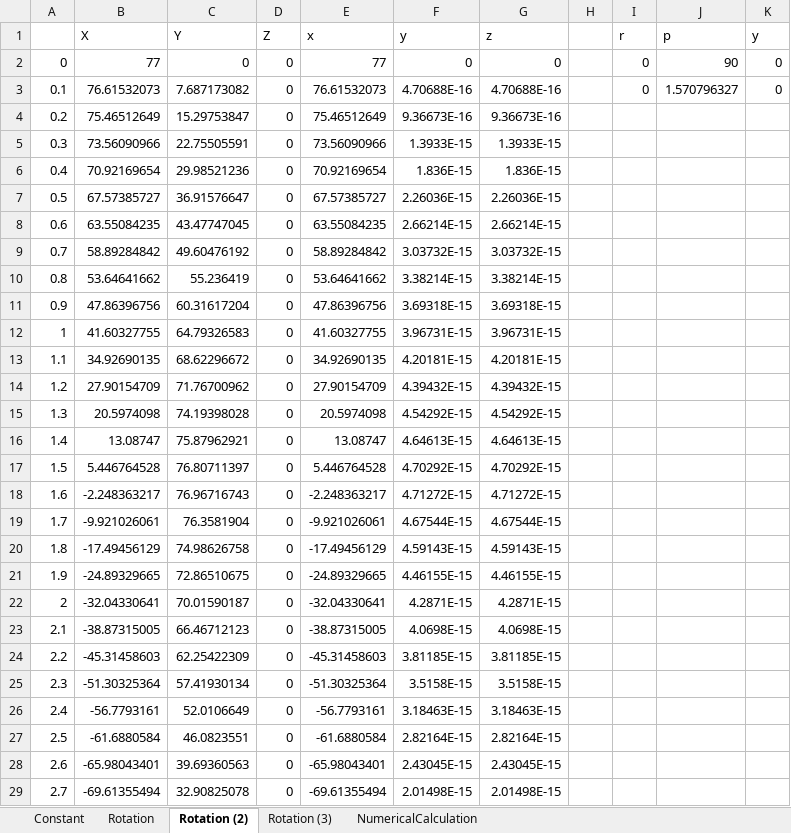
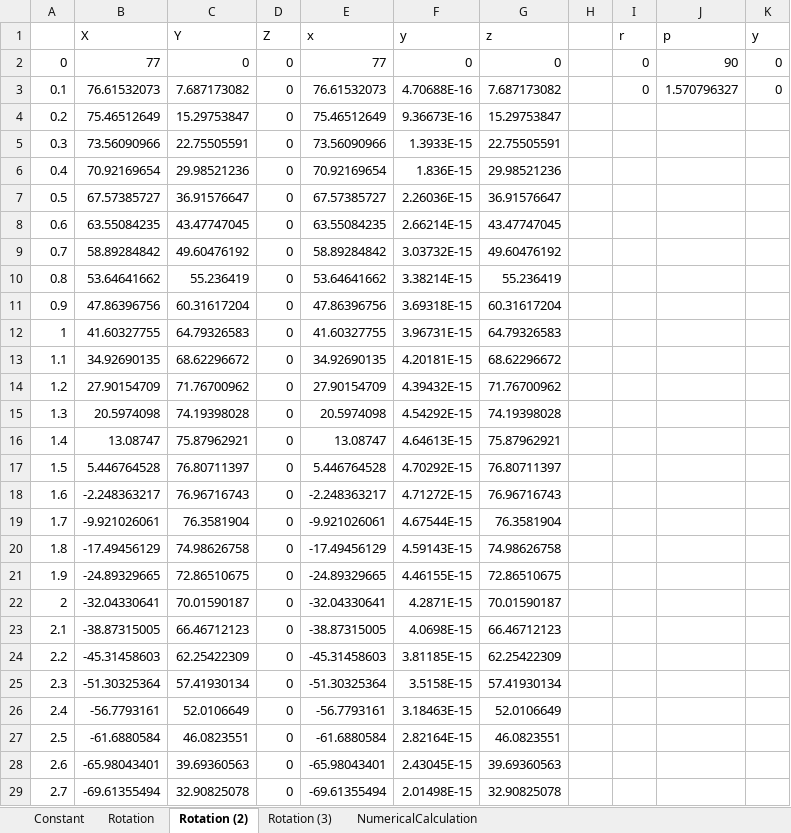
Before and after one commit to complex-alpha/SciExcel, an Excel workbook: excel/Book4Test.xlsm, sheet Rotation (2), drawn as a sheet; only a part is shown; values as stored, in another font and other column widths than the file's, no borders; charts and pictures not drawn; the diff covers the shown part only; the diff names each change by its address in the sheet, - before the commit and + after, or states it on an @@ line.

```diff
--- a/excel/Book4Test.xlsm (sheet Rotation (2))
+++ b/excel/Book4Test.xlsm (sheet Rotation (2))
-G3 (z): 4.70688E-16
+G3 (z): 7.687173082
-G4 (z): 9.36673E-16
+G4 (z): 15.29753847
-G5 (z): 1.3933E-15
+G5 (z): 22.75505591
-G6 (z): 1.836E-15
+G6 (z): 29.98521236
-G7 (z): 2.26036E-15
+G7 (z): 36.91576647
-G8 (z): 2.66214E-15
+G8 (z): 43.47747045
-G9 (z): 3.03732E-15
+G9 (z): 49.60476192
-G10 (z): 3.38214E-15
+G10 (z): 55.236419
-G11 (z): 3.69318E-15
+G11 (z): 60.31617204
-G12 (z): 3.96731E-15
+G12 (z): 64.79326583
-G13 (z): 4.20181E-15
+G13 (z): 68.62296672
-G14 (z): 4.39432E-15
+G14 (z): 71.76700962
-G15 (z): 4.54292E-15
+G15 (z): 74.19398028
-G16 (z): 4.64613E-15
+G16 (z): 75.87962921
-G17 (z): 4.70292E-15
+G17 (z): 76.80711397
-G18 (z): 4.71272E-15
+G18 (z): 76.96716743
-G19 (z): 4.67544E-15
+G19 (z): 76.3581904
-G20 (z): 4.59143E-15
+G20 (z): 74.98626758
-G21 (z): 4.46155E-15
+G21 (z): 72.86510675
-G22 (z): 4.2871E-15
+G22 (z): 70.01590187
-G23 (z): 4.0698E-15
+G23 (z): 66.46712123
-G24 (z): 3.81185E-15
+G24 (z): 62.25422309
-G25 (z): 3.5158E-15
+G25 (z): 57.41930134
-G26 (z): 3.18463E-15
+G26 (z): 52.0106649
-G27 (z): 2.82164E-15
+G27 (z): 46.0823551
-G28 (z): 2.43045E-15
+G28 (z): 39.69360563
-G29 (z): 2.01498E-15
+G29 (z): 32.90825078
```
Also changed, not shown: 666 edited cells elsewhere in this sheet, sheet Rotation (3), sheet Rotation, sheet NumericalCalculation, charts or pictures, excel/sample/sphere.xlsm, 1 other file.
